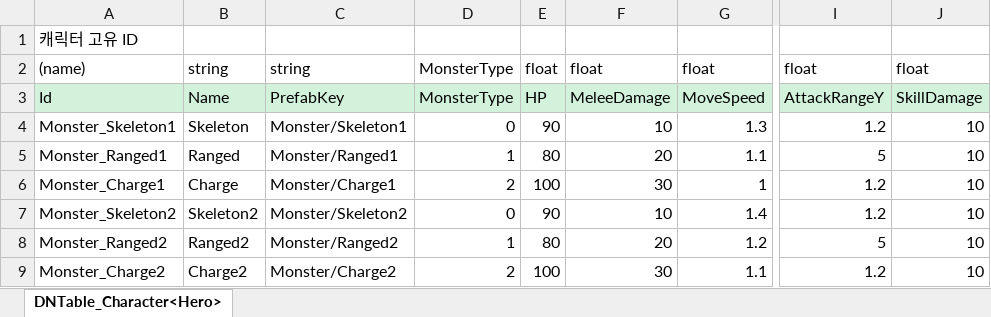
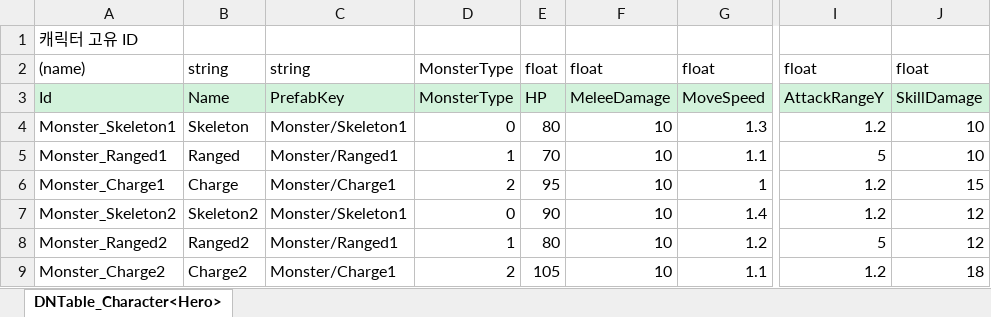
Before and after one commit to OZ-GAME-LAB/OZGL3_1, an Excel workbook: JsonConverter/ExcelFiles/MonsterData.xlsx, sheet DNTable_Character<Hero>, drawn as a sheet; only a part is shown, gaps mark what is left out; values as stored, in another font and other column widths than the file's, no borders; charts and pictures not drawn; the diff names each change by its address in the sheet, - before the commit and + after, or states it on an @@ line.

```diff
--- a/JsonConverter/ExcelFiles/MonsterData.xlsx (sheet DNTable_Character<Hero>)
+++ b/JsonConverter/ExcelFiles/MonsterData.xlsx (sheet DNTable_Character<Hero>)
-E4: 90
+E4: 80
-E5: 80
+E5: 70
-F5: 20
+F5: 10
-E6: 100
+E6: 95
-F6: 30
+F6: 10
-J6: 10
+J6: 15
-C7: Monster/Skeleton2
+C7: Monster/Skeleton1
-J7:J8: 10
+J7:J8: 12
-C8: Monster/Ranged2
+C8: Monster/Ranged1
-F8: 20
+F8: 10
-C9: Monster/Charge2
+C9: Monster/Charge1
-E9: 100
+E9: 105
-F9: 30
+F9: 10
-J9: 10
+J9: 18
```
Also changed, not shown: JsonConverter/ExcelFiles/BossMonsterData.xlsx, 8 other files.
